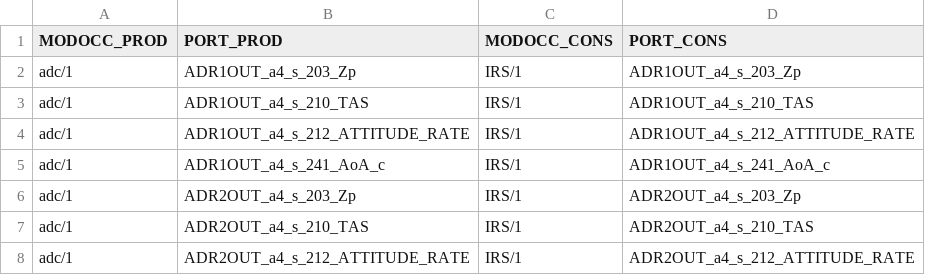
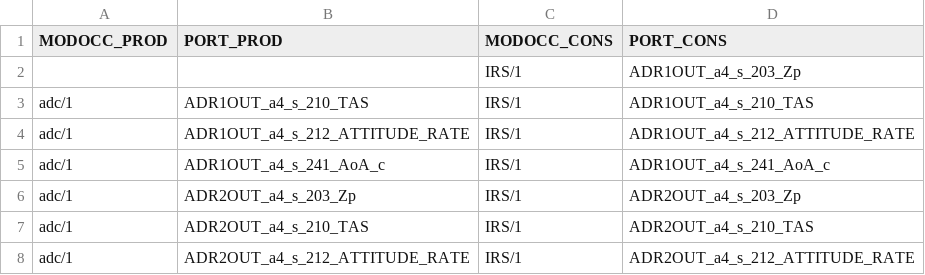
Before and after one commit to civilnic/Python_dev, a CSV file: DATA/a_integrer.csv, drawn as a sheet; only a part is shown.

```diff
--- a/DATA/a_integrer.csv
+++ b/DATA/a_integrer.csv
@@ -1,3 +1,3 @@
 MODOCC_PROD;PORT_PROD;MODOCC_CONS;PORT_CONS
-adc/1;ADR1OUT_a4_s_203_Zp;IRS/1;ADR1OUT_a4_s_203_Zp
+;;IRS/1;ADR1OUT_a4_s_203_Zp
 adc/1;ADR1OUT_a4_s_210_TAS;IRS/1;ADR1OUT_a4_s_210_TAS
```
Also changed, not shown: 2 other files.
